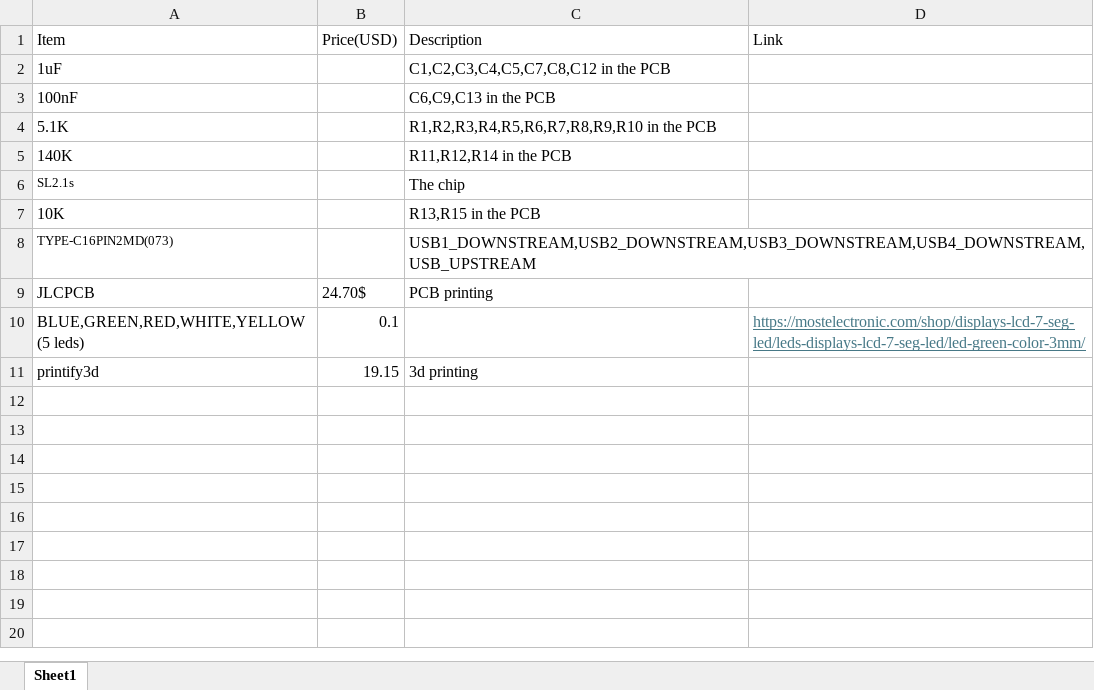
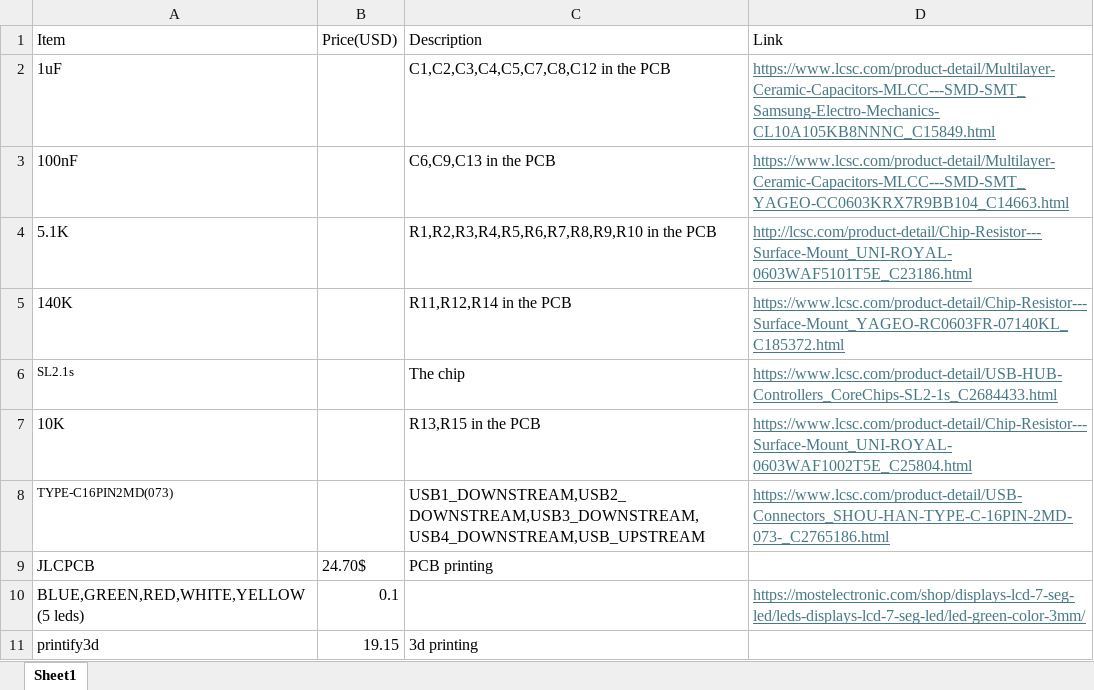
Before and after one commit to YoussefAymanJo/Hubbly, an Excel workbook: BOM.xlsx, sheet Sheet1, drawn as a sheet; values as stored, in another font and other column widths than the file's, no borders; the diff names each change by its address in the sheet, - before the commit and + after, or states it on an @@ line.

```diff
--- a/BOM.xlsx (sheet Sheet1)
+++ b/BOM.xlsx (sheet Sheet1)
-D2 (Link): (empty)
+D2 (Link): https://www.lcsc.com/product-detail/Multilayer-Ceramic-Capacitors-MLCC---SMD-SMT_Samsung-Electro-Mechanics-CL10A105KB8NNNC_C15849.html
-D3 (Link): (empty)
+D3 (Link): https://www.lcsc.com/product-detail/Multilayer-Ceramic-Capacitors-MLCC---SMD-SMT_YAGEO-CC0603KRX7R9BB104_C14663.html
-D4 (Link): (empty)
+D4 (Link): http://lcsc.com/product-detail/Chip-Resistor---Surface-Mount_UNI-ROYAL-0603WAF5101T5E_C23186.html
-D5 (Link): (empty)
+D5 (Link): https://www.lcsc.com/product-detail/Chip-Resistor---Surface-Mount_YAGEO-RC0603FR-07140KL_C185372.html
-D6 (Link): (empty)
+D6 (Link): https://www.lcsc.com/product-detail/USB-HUB-Controllers_CoreChips-SL2-1s_C2684433.html
-D7 (Link): (empty)
+D7 (Link): https://www.lcsc.com/product-detail/Chip-Resistor---Surface-Mount_UNI-ROYAL-0603WAF1002T5E_C25804.html
-D8 (Link): (empty)
+D8 (Link): https://www.lcsc.com/product-detail/USB-Connectors_SHOU-HAN-TYPE-C-16PIN-2MD-073-_C2765186.html
```
